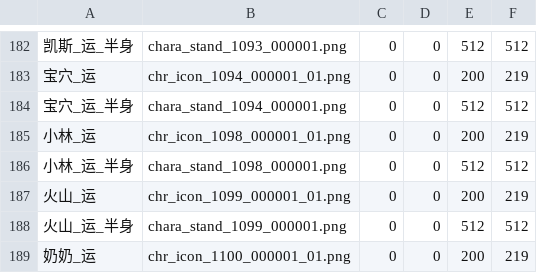
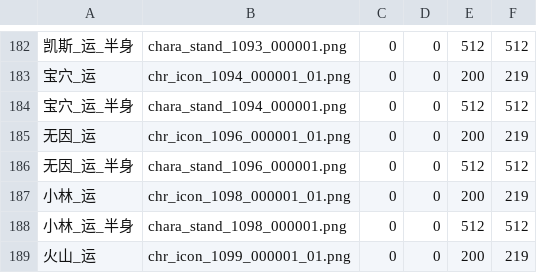
Before and after one commit to yikisi/2, a CSV file: res/sportswear/sportswear.csv, drawn as a sheet; only a part is shown, gaps mark what is left out; the shorter side is filled out with more unchanged rows; the diff names each change by its address in the sheet, - before the commit and + after, or states it on an @@ line.

```diff
--- a/res/sportswear/sportswear.csv
+++ b/res/sportswear/sportswear.csv
+row 185: 无因_运 | chr_icon_1096_000001_01.png | 0 | 0 | 200 | 219
+row 186: 无因_运_半身 | chara_stand_1096_000001.png | 0 | 0 | 512 | 512
```
Also changed, not shown: csv/Chara/Chara1096.csv, csv/GameBase.csv, 15 other files.
